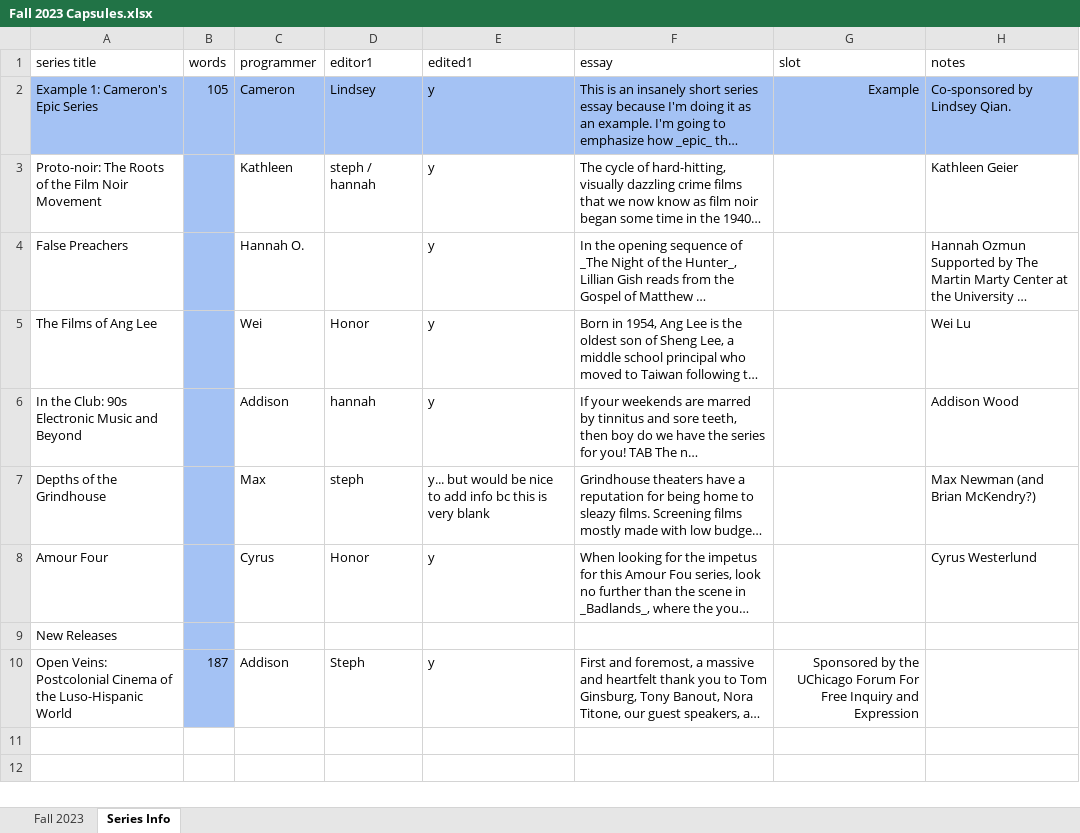
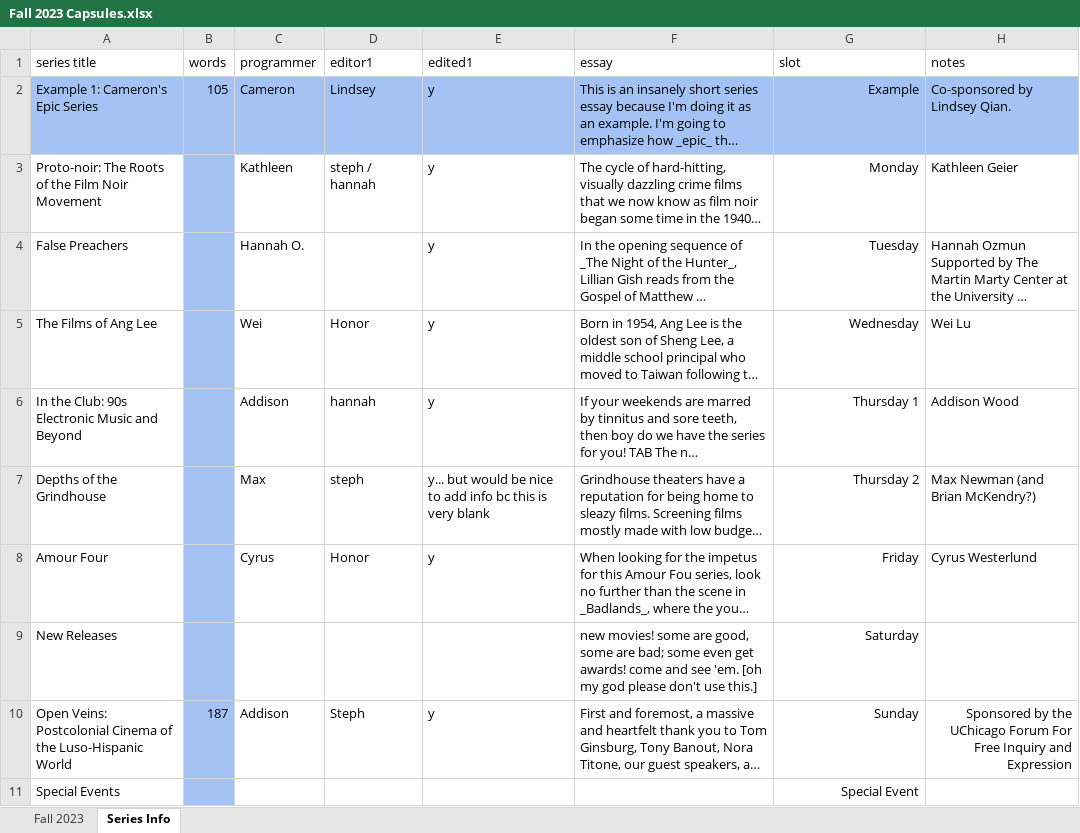
Before and after one commit to selalipotakey/site, an Excel workbook: database/capsules_spreadsheets/Fall 2023 Capsules.xlsx, sheet Series Info, drawn as a sheet; long unchanged cells end in …; values as stored, in another font and other column widths than the file's, no borders; charts and pictures and conditional formats not drawn; the diff names each change by its address in the sheet, - before the commit and + after, or states it on an @@ line.

```diff
--- a/database/capsules_spreadsheets/Fall 2023 Capsules.xlsx (sheet Series Info)
+++ b/database/capsules_spreadsheets/Fall 2023 Capsules.xlsx (sheet Series Info)
-G3 (slot): (empty)
+G3 (slot): Monday
-G4 (slot): (empty)
+G4 (slot): Tuesday
-G5 (slot): (empty)
+G5 (slot): Wednesday
-G6 (slot): (empty)
+G6 (slot): Thursday 1
-G7 (slot): (empty)
+G7 (slot): Thursday 2
-G8 (slot): (empty)
+G8 (slot): Friday
-F9 (essay): (empty)
+F9 (essay): new movies! some are good, some are bad; some even get awards! come and see 'em. [oh my god please don't use this.]
-G9 (slot): (empty)
+G9 (slot): Saturday
-G10 (slot): Sponsored by the UChicago Forum For Free Inquiry and Expression
+G10 (slot): Sunday
-H10 (notes): (empty)
+H10 (notes): Sponsored by the UChicago Forum For Free Inquiry and Expression
+row 11: Special Events |  |  |  |  |  | Special Event
```
Also changed, not shown: sheet Fall 2023, formulas that keep their value, 10 other files.
